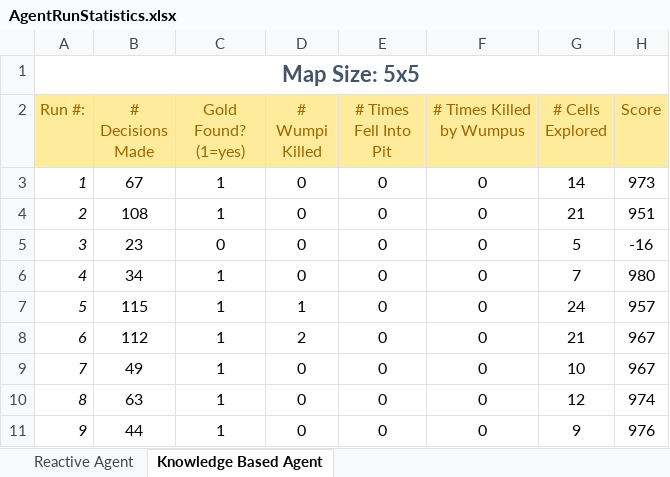
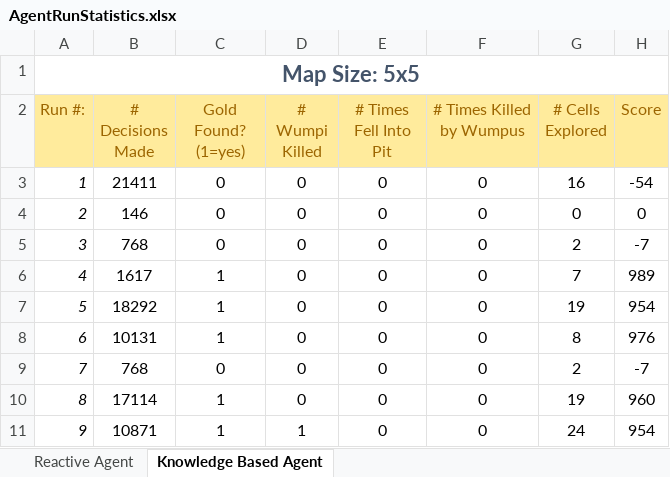
Before and after one commit to JamesAndrew/Projects, an Excel workbook: CSCI446_Project2_WumpusWorld/references/statistics/AgentRunStatistics.xlsx, sheet Knowledge Based Agent, drawn as a sheet; only a part is shown; values as stored, in another font and other column widths than the file's, no borders; the diff covers the shown part only; the diff names each change by its address in the sheet, - before the commit and + after, or states it on an @@ line.

Commit message:
minor fix to static decisions_made varaible

```diff
--- a/CSCI446_Project2_WumpusWorld/references/statistics/AgentRunStatistics.xlsx (sheet Knowledge Based Agent)
+++ b/CSCI446_Project2_WumpusWorld/references/statistics/AgentRunStatistics.xlsx (sheet Knowledge Based Agent)
-B3 (# Decisions Made): 67
+B3 (# Decisions Made): 21411
-C3:C4 (Gold Found? (1=yes)): 1
+C3:C4 (Gold Found? (1=yes)): 0
-G3 (# Cells Explored): 14
+G3 (# Cells Explored): 16
-H3 (Score): 973
+H3 (Score): -54
-B4 (# Decisions Made): 108
+B4 (# Decisions Made): 146
-G4 (# Cells Explored): 21
+G4 (# Cells Explored): 0
-H4 (Score): 951
+H4 (Score): 0
-B5 (# Decisions Made): 23
+B5 (# Decisions Made): 768
-G5 (# Cells Explored): 5
+G5 (# Cells Explored): 2
-H5 (Score): -16
+H5 (Score): -7
-B6 (# Decisions Made): 34
+B6 (# Decisions Made): 1617
-H6 (Score): 980
+H6 (Score): 989
-B7 (# Decisions Made): 115
+B7 (# Decisions Made): 18292
-D7 (# Wumpi Killed): 1
+D7 (# Wumpi Killed): 0
-G7 (# Cells Explored): 24
+G7 (# Cells Explored): 19
-H7 (Score): 957
+H7 (Score): 954
-B8 (# Decisions Made): 112
+B8 (# Decisions Made): 10131
-D8 (# Wumpi Killed): 2
+D8 (# Wumpi Killed): 0
-G8 (# Cells Explored): 21
+G8 (# Cells Explored): 8
-H8 (Score): 967
+H8 (Score): 976
-B9 (# Decisions Made): 49
+B9 (# Decisions Made): 768
-C9 (Gold Found? (1=yes)): 1
+C9 (Gold Found? (1=yes)): 0
-G9 (# Cells Explored): 10
+G9 (# Cells Explored): 2
-H9 (Score): 967
+H9 (Score): -7
-B10 (# Decisions Made): 63
+B10 (# Decisions Made): 17114
-G10 (# Cells Explored): 12
+G10 (# Cells Explored): 19
-H10 (Score): 974
+H10 (Score): 960
-B11 (# Decisions Made): 44
+B11 (# Decisions Made): 10871
-D11 (# Wumpi Killed): 0
+D11 (# Wumpi Killed): 1
-G11 (# Cells Explored): 9
+G11 (# Cells Explored): 24
-H11 (Score): 976
+H11 (Score): 954
```
Also changed, not shown: 42 edited cells elsewhere in this sheet, 3 other files.
